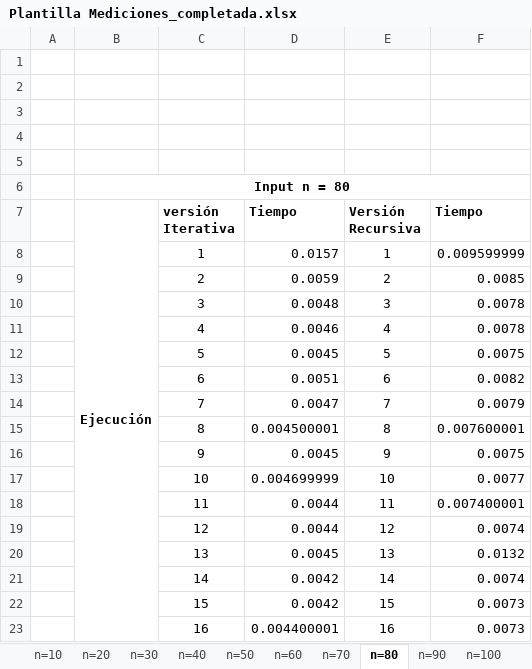
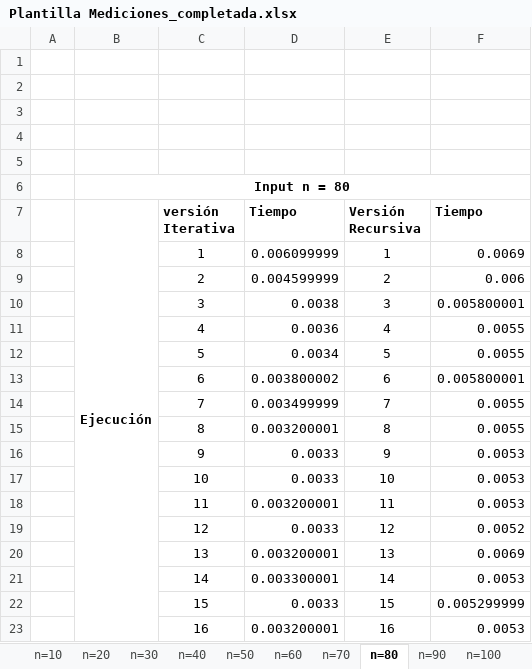
Before and after one commit to Jham1511/Comparaci-nEmpirica, an Excel workbook: Plantilla Mediciones_completada.xlsx, sheet n=80, drawn as a sheet; only a part is shown; values as stored, in another font and other column widths than the file's, no borders; the diff covers the shown part only; the diff names each change by its address in the sheet, - before the commit and + after, or states it on an @@ line.

```diff
--- a/Plantilla Mediciones_completada.xlsx (sheet n=80)
+++ b/Plantilla Mediciones_completada.xlsx (sheet n=80)
-D8 (Tiempo): 0.0157
+D8 (Tiempo): 0.006099999
-F8 (Tiempo): 0.009599999
+F8 (Tiempo): 0.0069
-D9 (Tiempo): 0.0059
+D9 (Tiempo): 0.004599999
-F9 (Tiempo): 0.0085
+F9 (Tiempo): 0.006
-D10 (Tiempo): 0.0048
+D10 (Tiempo): 0.0038
-F10 (Tiempo): 0.0078
+F10 (Tiempo): 0.005800001
-D11 (Tiempo): 0.0046
+D11 (Tiempo): 0.0036
-F11 (Tiempo): 0.0078
+F11 (Tiempo): 0.0055
-D12 (Tiempo): 0.0045
+D12 (Tiempo): 0.0034
-F12 (Tiempo): 0.0075
+F12 (Tiempo): 0.0055
-D13 (Tiempo): 0.0051
+D13 (Tiempo): 0.003800002
-F13 (Tiempo): 0.0082
+F13 (Tiempo): 0.005800001
-D14 (Tiempo): 0.0047
+D14 (Tiempo): 0.003499999
-F14 (Tiempo): 0.0079
+F14 (Tiempo): 0.0055
-D15 (Tiempo): 0.004500001
+D15 (Tiempo): 0.003200001
-F15 (Tiempo): 0.007600001
+F15 (Tiempo): 0.0055
-D16 (Tiempo): 0.0045
+D16 (Tiempo): 0.0033
-F16 (Tiempo): 0.0075
+F16 (Tiempo): 0.0053
-D17 (Tiempo): 0.004699999
+D17 (Tiempo): 0.0033
-F17 (Tiempo): 0.0077
+F17 (Tiempo): 0.0053
-D18 (Tiempo): 0.0044
+D18 (Tiempo): 0.003200001
-F18 (Tiempo): 0.007400001
+F18 (Tiempo): 0.0053
-D19 (Tiempo): 0.0044
+D19 (Tiempo): 0.0033
-F19 (Tiempo): 0.0074
+F19 (Tiempo): 0.0052
-D20 (Tiempo): 0.0045
+D20 (Tiempo): 0.003200001
-F20 (Tiempo): 0.0132
+F20 (Tiempo): 0.0069
-D21 (Tiempo): 0.0042
+D21 (Tiempo): 0.003300001
-F21 (Tiempo): 0.0074
+F21 (Tiempo): 0.0053
-D22 (Tiempo): 0.0042
+D22 (Tiempo): 0.0033
-F22 (Tiempo): 0.0073
+F22 (Tiempo): 0.005299999
-D23 (Tiempo): 0.004400001
+D23 (Tiempo): 0.003200001
-F23 (Tiempo): 0.0073
+F23 (Tiempo): 0.0053
```
Also changed, not shown: 2 added rows, 3 removed rows and 8 edited cells elsewhere in this sheet, sheet n=600, sheet n=700, sheet n=500, sheet n=400, sheet n=300, sheet n=100, 9 more sheets, 1 other file.
